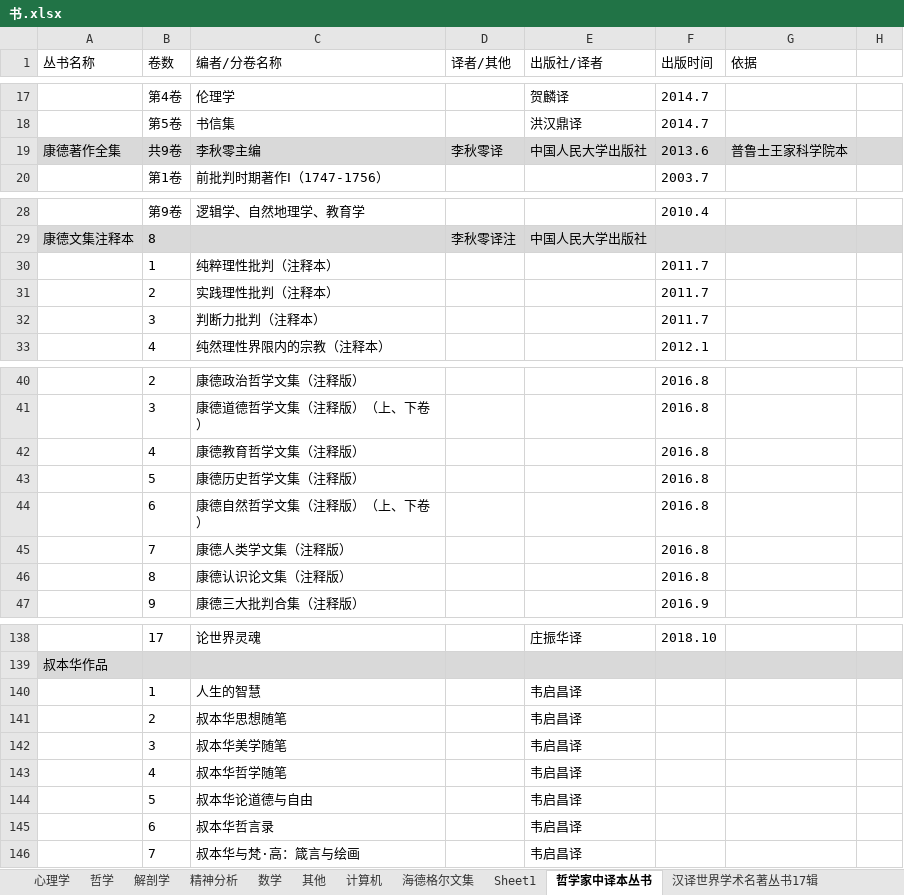
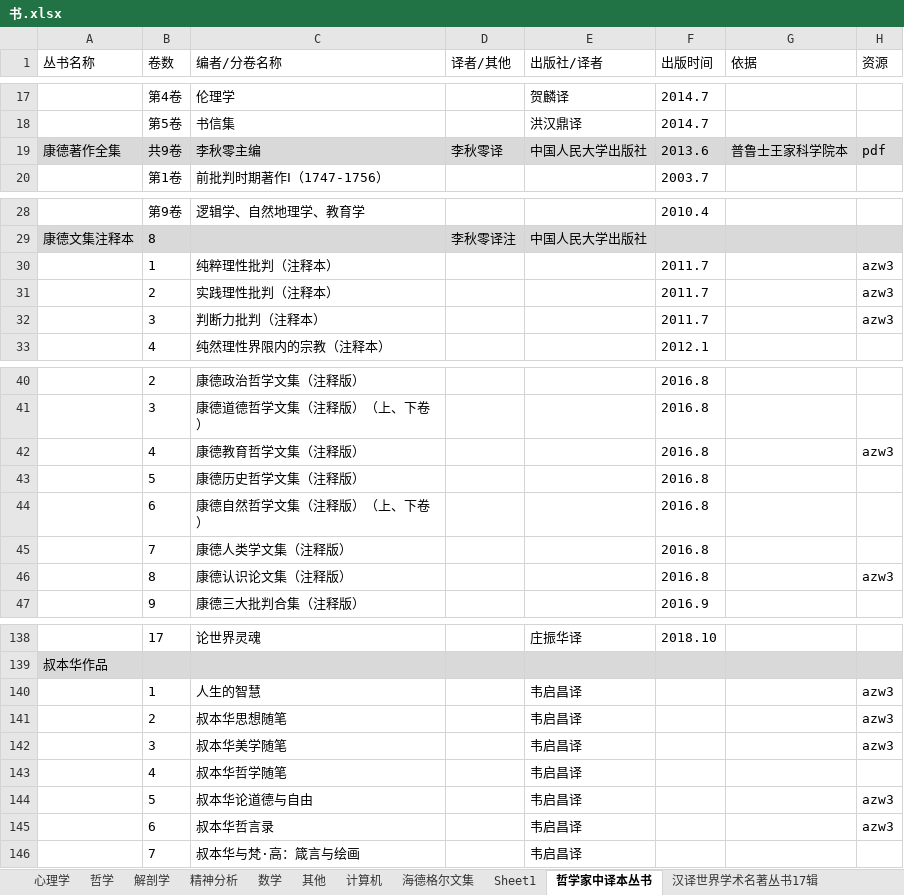
Before and after one commit to htlbvd/docs, an Excel workbook: 书.xlsx, sheet 哲学家中译本丛书, drawn as a sheet; only a part is shown, gaps mark what is left out; values as stored, in another font and other column widths than the file's, no borders; the diff covers the shown part only; the diff names each change by its address in the sheet, - before the commit and + after, or states it on an @@ line.

```diff
--- a/书.xlsx (sheet 哲学家中译本丛书)
+++ b/书.xlsx (sheet 哲学家中译本丛书)
-H1: (empty)
+H1: 资源
-H19 (资源): (empty)
+H19 (资源): pdf
-H30:H32 (资源): (empty)
+H30:H32 (资源): azw3
-H42 (资源): (empty)
+H42 (资源): azw3
-H46 (资源): (empty)
+H46 (资源): azw3
-H140:H142 (资源): (empty)
+H140:H142 (资源): azw3
-H144:H145 (资源): (empty)
+H144:H145 (资源): azw3
```
Also changed, not shown: 17 edited cells elsewhere in this sheet.
